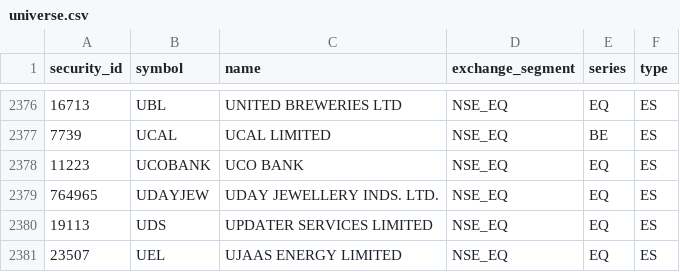
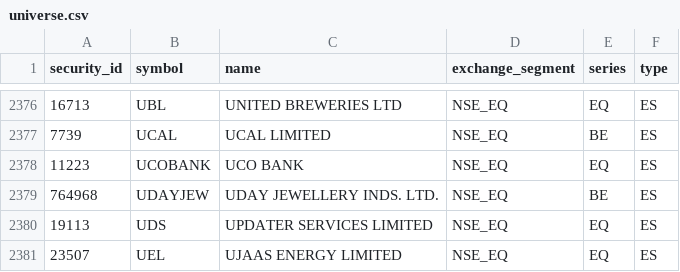
Before and after one commit to atikhalde/weekly, a CSV file: universe.csv, drawn as a sheet; only a part is shown, gaps mark what is left out; the diff covers the shown part only.

```diff
--- a/universe.csv
+++ b/universe.csv
@@ -2378,3 +2378,3 @@ security_id,symbol,name,exchange_segment,series,type
 11223,UCOBANK,UCO BANK,NSE_EQ,EQ,ES
-764965,UDAYJEW,UDAY JEWELLERY INDS. LTD.,NSE_EQ,EQ,ES
+764968,UDAYJEW,UDAY JEWELLERY INDS. LTD.,NSE_EQ,BE,ES
 19113,UDS,UPDATER SERVICES LIMITED,NSE_EQ,EQ,ES
```
Also changed, not shown: 1 added row, 1 removed row and 19 edited cells elsewhere in this file, mcap.csv.
